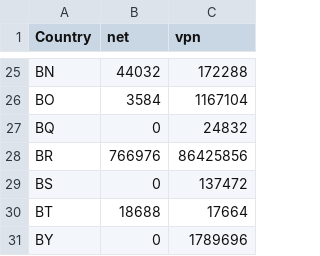
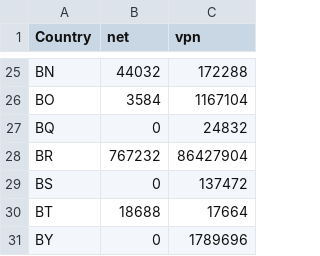
Before and after one commit to BluYous/bestroutetb-actions, a CSV file: openvpn-china-routes.csv, drawn as a sheet; only a part is shown, gaps mark what is left out.

```diff
--- a/openvpn-china-routes.csv
+++ b/openvpn-china-routes.csv
@@ -27,3 +27,3 @@ BO,3584,1167104
 BQ,0,24832
-BR,766976,86425856
+BR,767232,86427904
 BS,0,137472
```
